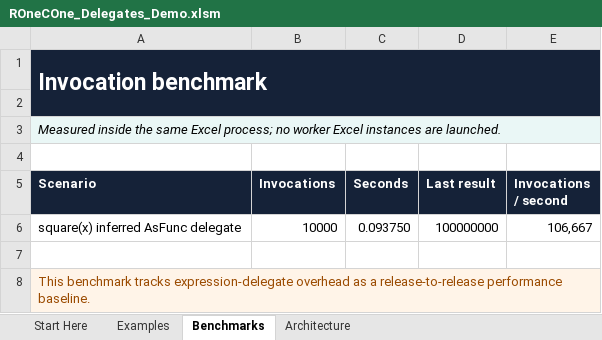
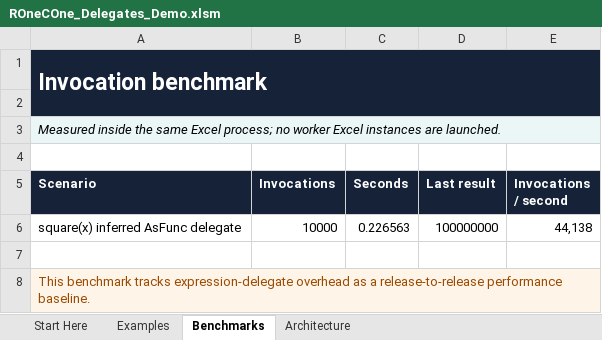
Before and after one commit to WilliamSmithEdward/ROneCOne, an Excel workbook: demo/ROneCOne_Delegates_Demo.xlsm, sheet Benchmarks, drawn as a sheet; values as stored, in another font and other column widths than the file's, no borders; the diff names each change by its address in the sheet, - before the commit and + after, or states it on an @@ line.

```diff
--- a/demo/ROneCOne_Delegates_Demo.xlsm (sheet Benchmarks)
+++ b/demo/ROneCOne_Delegates_Demo.xlsm (sheet Benchmarks)
-C6 (Seconds): 0.093750
+C6 (Seconds): 0.226563
-E6 (Invocations / second): 106,667
+E6 (Invocations / second): 44,138
```
Also changed, not shown: sheet Examples, sheet Start Here, sheet Architecture, formulas that keep their value, demo/ROneCOne_Collections_Demo.xlsm, 19 other files.
